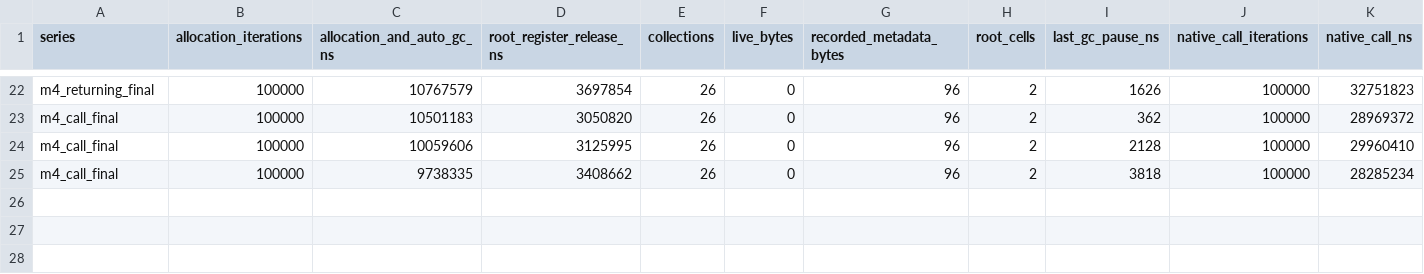
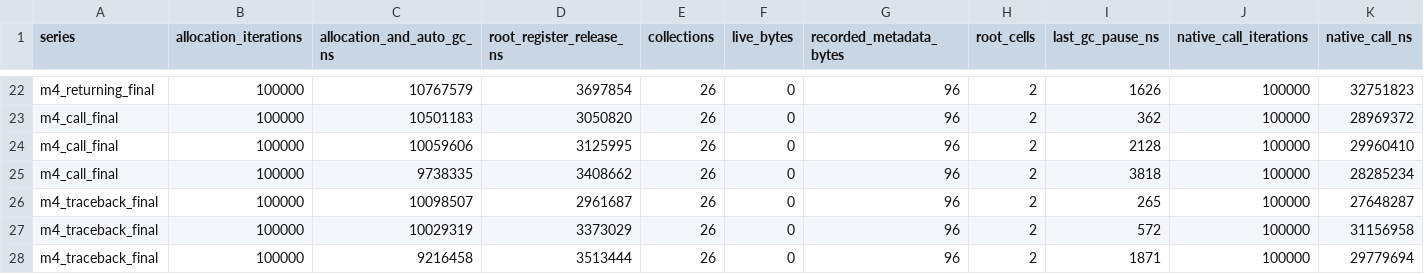
Before and after one commit to dukmu/cxxpython, a CSV file: doc/benchmarks/foundation-layout-2026-10-29.csv, drawn as a sheet; only a part is shown, gaps mark what is left out; rows hold the shown columns only; the diff names each change by its address in the sheet, - before the commit and + after, or states it on an @@ line.

Commit message:
Preserve managed tracebacks across scheduled frame failures

```diff
--- a/doc/benchmarks/foundation-layout-2026-10-29.csv
+++ b/doc/benchmarks/foundation-layout-2026-10-29.csv
+row 26: m4_traceback_final | 100000 | 10098507 | 2961687 | 26 | 0 | 96 | 2 | 265 | 100000 | 27648287
+row 27: m4_traceback_final | 100000 | 10029319 | 3373029 | 26 | 0 | 96 | 2 | 572 | 100000 | 31156958
+row 28: m4_traceback_final | 100000 | 9216458 | 3513444 | 26 | 0 | 96 | 2 | 1871 | 100000 | 29779694
```
Also changed, not shown: doc/benchmarks/foundation-execution-2026-10-29.csv, doc/benchmarks/foundation-numeric-2026-10-29.csv, 10 other files.
